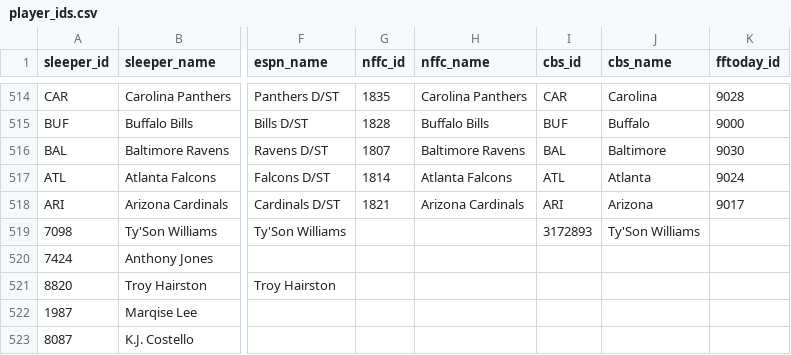
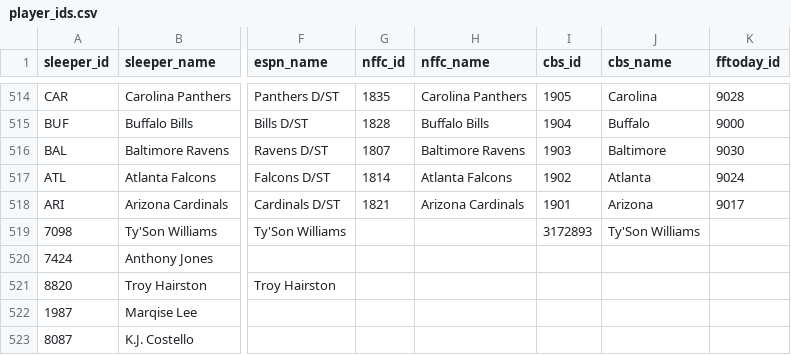
Before and after one commit to mayscopeland/ffb_ids, a CSV file: player_ids.csv, drawn as a sheet; only a part is shown, gaps mark what is left out; the diff covers the shown part only; the diff names each change by its address in the sheet, - before the commit and + after, or states it on an @@ line.

```diff
--- a/player_ids.csv
+++ b/player_ids.csv
-I514 (cbs_id): CAR
+I514 (cbs_id): 1905
-I515 (cbs_id): BUF
+I515 (cbs_id): 1904
-I516 (cbs_id): BAL
+I516 (cbs_id): 1903
-I517 (cbs_id): ATL
+I517 (cbs_id): 1902
-I518 (cbs_id): ARI
+I518 (cbs_id): 1901
```
Also changed, not shown: 27 edited cells elsewhere in this file.
